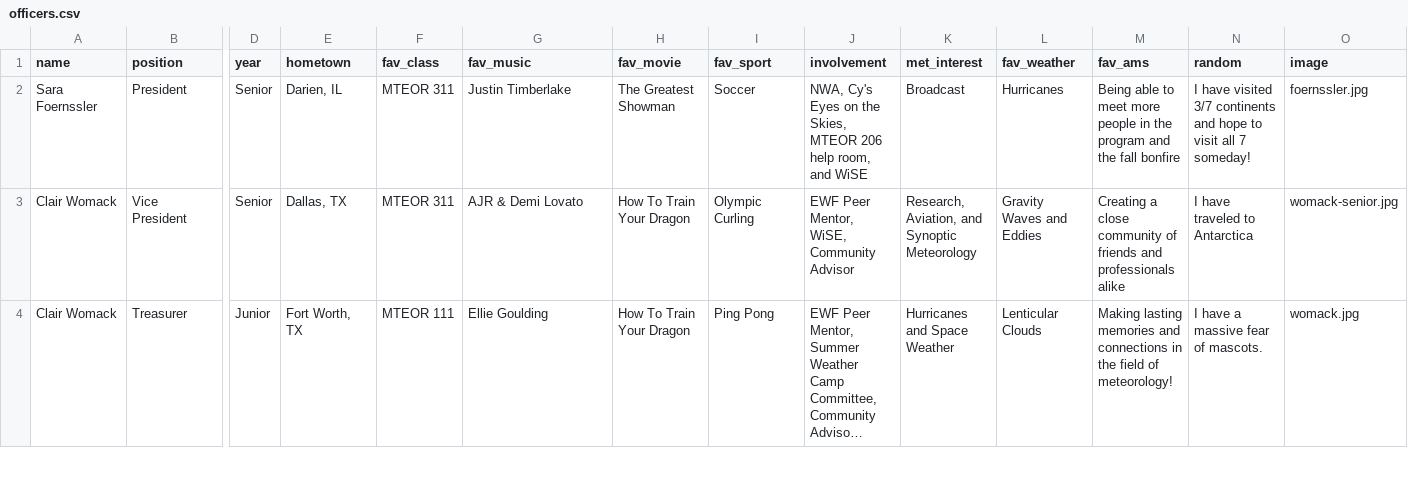
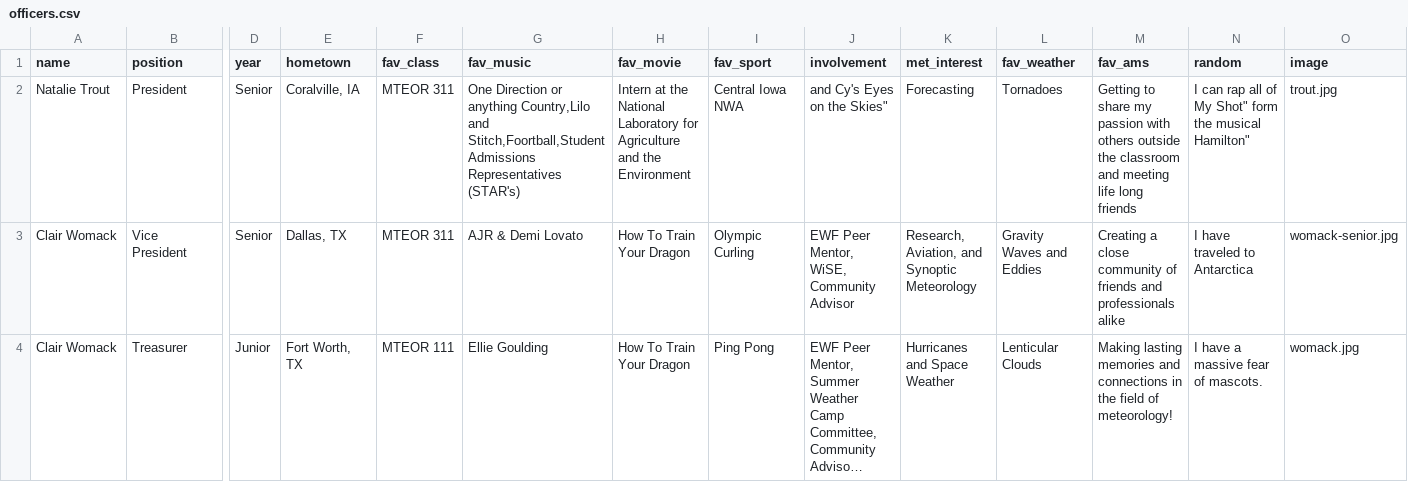
Before and after one commit to isuams/isuams, a CSV file: _data/officers.csv, drawn as a sheet; only a part is shown, gaps mark what is left out; long unchanged cells end in …; the diff names each change by its address in the sheet, - before the commit and + after, or states it on an @@ line.

Commit message:
Update officers.csv
I have updated the president portion to include Natalie.

```diff
--- a/_data/officers.csv
+++ b/_data/officers.csv
-A2 (name): Sara Foernssler
+A2 (name): Natalie Trout
-E2 (hometown): Darien, IL
+E2 (hometown): Coralville, IA
-G2 (fav_music): Justin Timberlake
+G2 (fav_music): One Direction or anything Country,Lilo and Stitch,Foortball,Student Admissions Representatives (STAR's)
-H2 (fav_movie): The Greatest Showman
+H2 (fav_movie): Intern at the National Laboratory for Agriculture and the Environment
-I2 (fav_sport): Soccer
+I2 (fav_sport): Central Iowa NWA
-J2 (involvement): NWA, Cy's Eyes on the Skies, MTEOR 206 help room, and WiSE
+J2 (involvement): and Cy's Eyes on the Skies"
-K2 (met_interest): Broadcast
+K2 (met_interest): Forecasting
-L2 (fav_weather): Hurricanes
+L2 (fav_weather): Tornadoes
-M2 (fav_ams): Being able to meet more people in the program and the fall bonfire
+M2 (fav_ams): Getting to share my passion with others outside the classroom and meeting life long friends
-N2 (random): I have visited 3/7 continents and hope to visit all 7 someday!
+N2 (random): I can rap all of My Shot" form the musical Hamilton"
-O2 (image): foernssler.jpg
+O2 (image): trout.jpg
```
